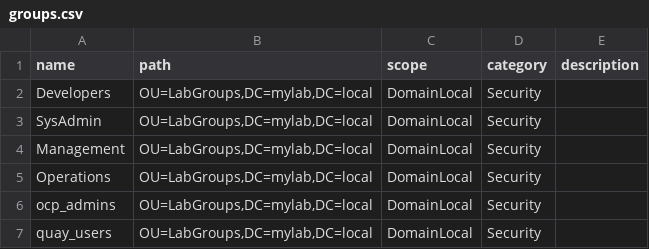
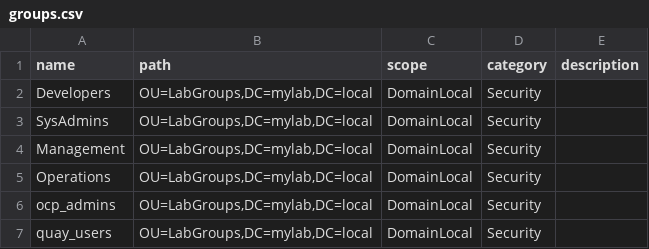
Before and after one commit to crscottau/openshift-stuff, a CSV file: manual/oauth/active-directory/ad-scripts/groups.csv, drawn as a sheet.

Commit message:
Update group name

```diff
--- a/manual/oauth/active-directory/ad-scripts/groups.csv
+++ b/manual/oauth/active-directory/ad-scripts/groups.csv
@@ -2,3 +2,3 @@ name,path,scope,category,description
 Developers,"OU=LabGroups,DC=mylab,DC=local",DomainLocal,Security,
-SysAdmin,"OU=LabGroups,DC=mylab,DC=local",DomainLocal,Security,
+SysAdmins,"OU=LabGroups,DC=mylab,DC=local",DomainLocal,Security,
 Management,"OU=LabGroups,DC=mylab,DC=local",DomainLocal,Security,
```
Also changed, not shown: manual/oauth/active-directory/ad-scripts/ous.csv.
